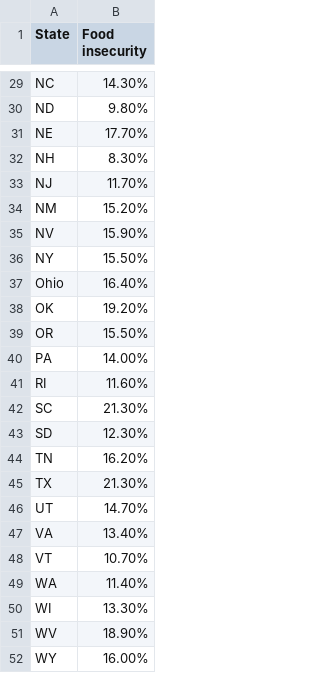
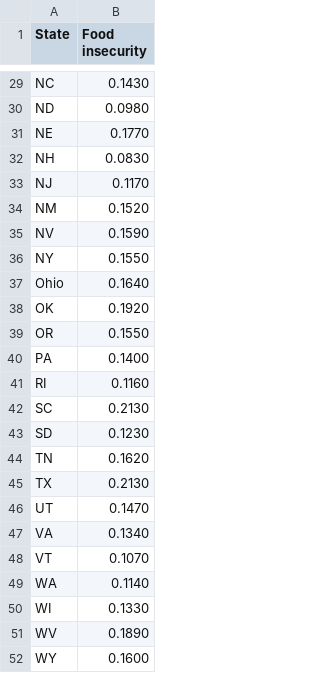
Before and after one commit to tonyCUNY/tonyCUNY, a CSV file: map.csv, drawn as a sheet; only a part is shown, gaps mark what is left out; the diff covers the shown part only; the diff names each change by its address in the sheet, - before the commit and + after, or states it on an @@ line.

```diff
--- a/map.csv
+++ b/map.csv
-B29 (Food insecurity): 14.30%
+B29 (Food insecurity): 0.1430
-B30 (Food insecurity): 9.80%
+B30 (Food insecurity): 0.0980
-B31 (Food insecurity): 17.70%
+B31 (Food insecurity): 0.1770
-B32 (Food insecurity): 8.30%
+B32 (Food insecurity): 0.0830
-B33 (Food insecurity): 11.70%
+B33 (Food insecurity): 0.1170
-B34 (Food insecurity): 15.20%
+B34 (Food insecurity): 0.1520
-B35 (Food insecurity): 15.90%
+B35 (Food insecurity): 0.1590
-B36 (Food insecurity): 15.50%
+B36 (Food insecurity): 0.1550
-B37 (Food insecurity): 16.40%
+B37 (Food insecurity): 0.1640
-B38 (Food insecurity): 19.20%
+B38 (Food insecurity): 0.1920
-B39 (Food insecurity): 15.50%
+B39 (Food insecurity): 0.1550
-B40 (Food insecurity): 14.00%
+B40 (Food insecurity): 0.1400
-B41 (Food insecurity): 11.60%
+B41 (Food insecurity): 0.1160
-B42 (Food insecurity): 21.30%
+B42 (Food insecurity): 0.2130
-B43 (Food insecurity): 12.30%
+B43 (Food insecurity): 0.1230
-B44 (Food insecurity): 16.20%
+B44 (Food insecurity): 0.1620
-B45 (Food insecurity): 21.30%
+B45 (Food insecurity): 0.2130
-B46 (Food insecurity): 14.70%
+B46 (Food insecurity): 0.1470
-B47 (Food insecurity): 13.40%
+B47 (Food insecurity): 0.1340
-B48 (Food insecurity): 10.70%
+B48 (Food insecurity): 0.1070
-B49 (Food insecurity): 11.40%
+B49 (Food insecurity): 0.1140
-B50 (Food insecurity): 13.30%
+B50 (Food insecurity): 0.1330
-B51 (Food insecurity): 18.90%
+B51 (Food insecurity): 0.1890
-B52 (Food insecurity): 16.00%
+B52 (Food insecurity): 0.1600
```
Also changed, not shown: 27 edited cells elsewhere in this file.
